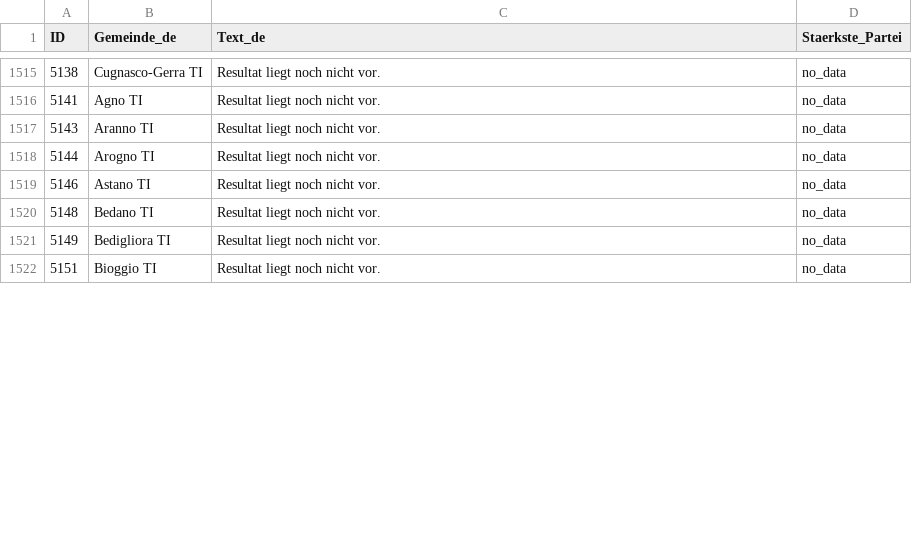
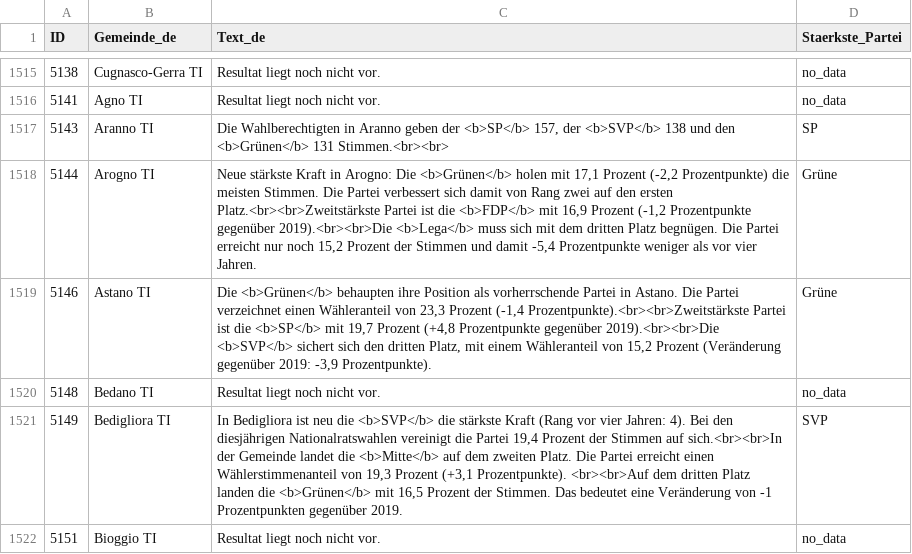
Before and after one commit to awp-finanznachrichten/sda_eidgenoessische_wahlen_datafeed, a CSV file: Output/nationalrat_ergebnisse_gemeinden_urlena_de.csv, drawn as a sheet; only a part is shown, gaps mark what is left out; the diff covers the shown part only.

```diff
--- a/Output/nationalrat_ergebnisse_gemeinden_urlena_de.csv
+++ b/Output/nationalrat_ergebnisse_gemeinden_urlena_de.csv
@@ -1516,7 +1516,7 @@
 5141,"Agno TI","Resultat liegt noch nicht vor.","no_data"
-5143,"Aranno TI","Resultat liegt noch nicht vor.","no_data"
-5144,"Arogno TI","Resultat liegt noch nicht vor.","no_data"
-5146,"Astano TI","Resultat liegt noch nicht vor.","no_data"
+5143,"Aranno TI","Die Wahlberechtigten in Aranno geben der <b>SP</b> 157, der <b>SVP</b> 138 und den <b>Grünen</b> 131 Stimmen.<br><br>","SP"
+5144,"Arogno TI","Neue stärkste Kraft in Arogno: Die <b>Grünen</b> holen  mit 17,1 Prozent (-2,2 Prozentpunkte) die meisten Stimmen. Die Partei verbessert sich damit von Rang zwei auf den ersten Platz.<br><br>Zweitstärkste Partei ist die <b>FDP</b> mit 16,9 Prozent (-1,2 Prozentpunkte gegenüber 2019).<br><br>Die <b>Lega</b> muss sich mit dem dritten Platz begnügen. Die Partei erreicht nur noch 15,2 Prozent der Stimmen und damit -5,4 Prozentpunkte weniger als vor vier Jahren.","Grüne"
+5146,"Astano TI","Die <b>Grünen</b> behaupten ihre Position als vorherrschende Partei in Astano. Die Partei verzeichnet einen Wähleranteil von 23,3 Prozent (-1,4 Prozentpunkte).<br><br>Zweitstärkste Partei ist die <b>SP</b> mit 19,7 Prozent (+4,8 Prozentpunkte gegenüber 2019).<br><br>Die <b>SVP</b> sichert sich den dritten Platz, mit einem Wähleranteil von 15,2 Prozent (Veränderung gegenüber 2019: -3,9 Prozentpunkte).","Grüne"
 5148,"Bedano TI","Resultat liegt noch nicht vor.","no_data"
-5149,"Bedigliora TI","Resultat liegt noch nicht vor.","no_data"
+5149,"Bedigliora TI","In Bedigliora ist neu die <b>SVP</b> die stärkste Kraft (Rang vor vier Jahren: 4). Bei den diesjährigen Nationalratswahlen vereinigt die Partei 19,4 Prozent der Stimmen auf sich.<br><br>In der Gemeinde landet die <b>Mitte</b> auf dem zweiten Platz. Die Partei erreicht einen Wählerstimmenanteil von 19,3 Prozent (+3,1 Prozentpunkte). <br><br>Auf dem dritten Platz landen die <b>Grünen</b> mit 16,5 Prozent der Stimmen. Das bedeutet eine Veränderung von -1 Prozentpunkten gegenüber 2019. ","SVP"
 5151,"Bioggio TI","Resultat liegt noch nicht vor.","no_data"
```
Also changed, not shown: 12 edited cells elsewhere in this file, Output/nationalrat_ergebnisse_gemeinden_urlena_fr.csv, Output/nationalrat_ergebnisse_gemeinden_urlena_it.csv, 6 other files.
